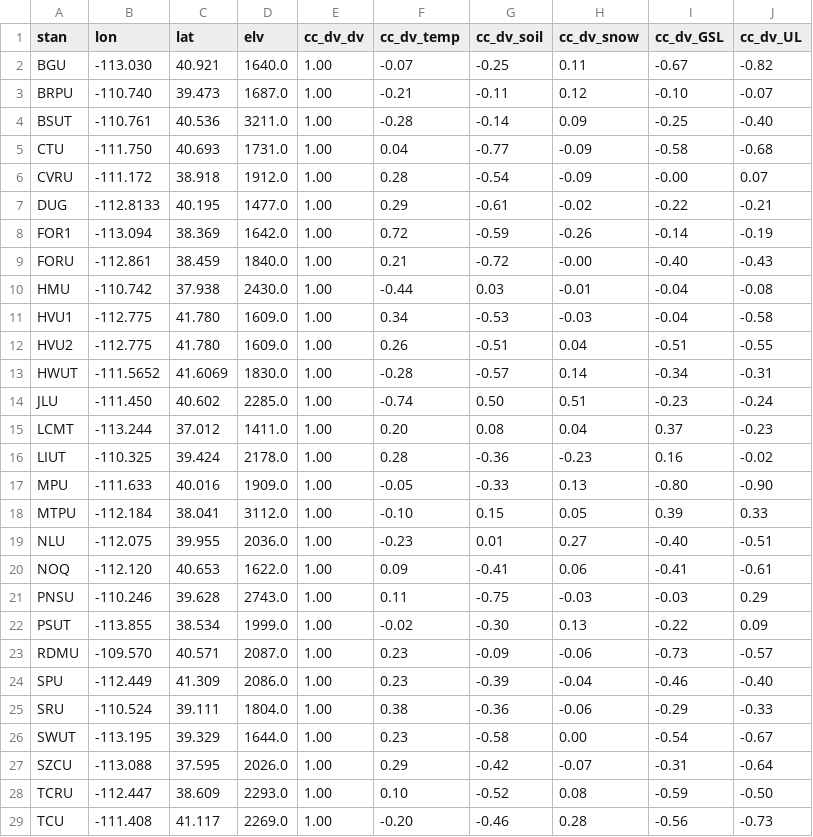
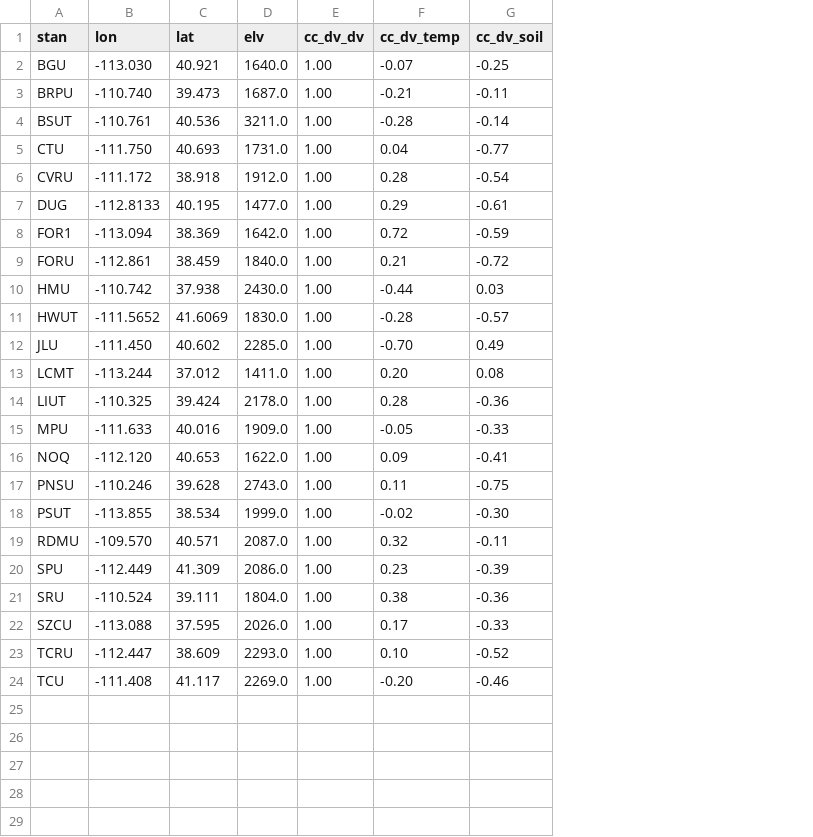
Before and after one commit to UW-ESS-DS/MLGeo_2023_Utahdvv_to_moisture, a CSV file: 0_data_characterizing/Data_cc.csv, drawn as a sheet; only a part is shown; removed rows and columns are numbered as before the commit, all else as after; the diff covers the shown part only; the diff names each change by its address in the sheet, - before the commit and + after, or states it on an @@ line.

```diff
--- a/0_data_characterizing/Data_cc.csv
+++ b/0_data_characterizing/Data_cc.csv
-column H (cc_dv_snow), rows 2-10: 0.11 | 0.12 | 0.09 | -0.09 | -0.09 | -0.02 | -0.26 | -0.00 | -0.01; rows 13-17: 0.14 | 0.51 | 0.04 | -0.23 | 0.13; rows 20-25: 0.06 | -0.03 | 0.13 | -0.06 | -0.04 | -0.06; rows 27-29: -0.07 | 0.08 | 0.28
-column I (cc_dv_GSL), rows 2-10: -0.67 | -0.10 | -0.25 | -0.58 | -0.00 | -0.22 | -0.14 | -0.40 | -0.04; rows 13-17: -0.34 | -0.23 | 0.37 | 0.16 | -0.80; rows 20-25: -0.41 | -0.03 | -0.22 | -0.73 | -0.46 | -0.29; rows 27-29: -0.31 | -0.59 | -0.56
-column J (cc_dv_UL), rows 2-10: -0.82 | -0.07 | -0.40 | -0.68 | 0.07 | -0.21 | -0.19 | -0.43 | -0.08; rows 13-17: -0.31 | -0.24 | -0.23 | -0.02 | -0.90; rows 20-25: -0.61 | 0.29 | 0.09 | -0.57 | -0.40 | -0.33; rows 27-29: -0.64 | -0.50 | -0.73
-row 11: HVU1 | -112.775 | 41.780 | 1609.0 | 1.00 | 0.34 | -0.53 | -0.03 | -0.04 | -0.58
-row 12: HVU2 | -112.775 | 41.780 | 1609.0 | 1.00 | 0.26 | -0.51 | 0.04 | -0.51 | -0.55
-F12 (cc_dv_temp): -0.74
+F12 (cc_dv_temp): -0.70
-G12 (cc_dv_soil): 0.50
+G12 (cc_dv_soil): 0.49
-row 18: MTPU | -112.184 | 38.041 | 3112.0 | 1.00 | -0.10 | 0.15 | 0.05 | 0.39 | 0.33
-row 19: NLU | -112.075 | 39.955 | 2036.0 | 1.00 | -0.23 | 0.01 | 0.27 | -0.40 | -0.51
-F19 (cc_dv_temp): 0.23
+F19 (cc_dv_temp): 0.32
-G19 (cc_dv_soil): -0.09
+G19 (cc_dv_soil): -0.11
-row 26: SWUT | -113.195 | 39.329 | 1644.0 | 1.00 | 0.23 | -0.58 | 0.00 | -0.54 | -0.67
-F22 (cc_dv_temp): 0.29
+F22 (cc_dv_temp): 0.17
-G22 (cc_dv_soil): -0.42
+G22 (cc_dv_soil): -0.33
```
Also changed, not shown: 2 removed rows elsewhere in this file, 0_data_characterizing/Data_mean.csv, 24 other files.
